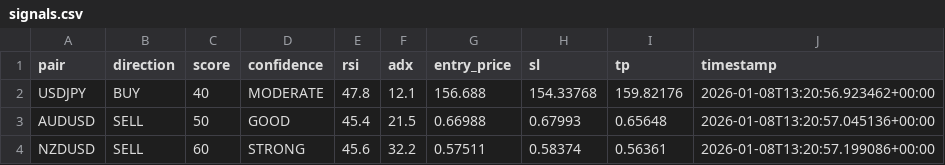
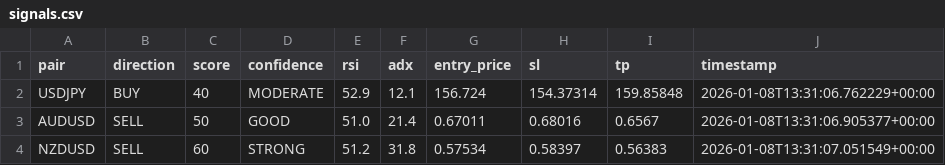
Before and after one commit to rahim-dotAI/forex-ai-models, a CSV file: signals.csv, drawn as a sheet.

```diff
--- a/signals.csv
+++ b/signals.csv
@@ -1,4 +1,4 @@
 pair,direction,score,confidence,rsi,adx,entry_price,sl,tp,timestamp
-USDJPY,BUY,40,MODERATE,47.8,12.1,156.688,154.33768,159.82176,2026-01-08T13:20:56.923462+00:00
-AUDUSD,SELL,50,GOOD,45.4,21.5,0.66988,0.67993,0.65648,2026-01-08T13:20:57.045136+00:00
-NZDUSD,SELL,60,STRONG,45.6,32.2,0.57511,0.58374,0.56361,2026-01-08T13:20:57.199086+00:00
+USDJPY,BUY,40,MODERATE,52.9,12.1,156.724,154.37314,159.85848,2026-01-08T13:31:06.762229+00:00
+AUDUSD,SELL,50,GOOD,51.0,21.4,0.67011,0.68016,0.6567,2026-01-08T13:31:06.905377+00:00
+NZDUSD,SELL,60,STRONG,51.2,31.8,0.57534,0.58397,0.56383,2026-01-08T13:31:07.051549+00:00
```
Also changed, not shown: 2 other files.
